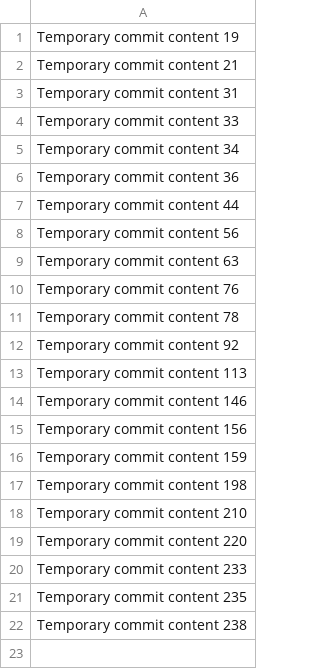
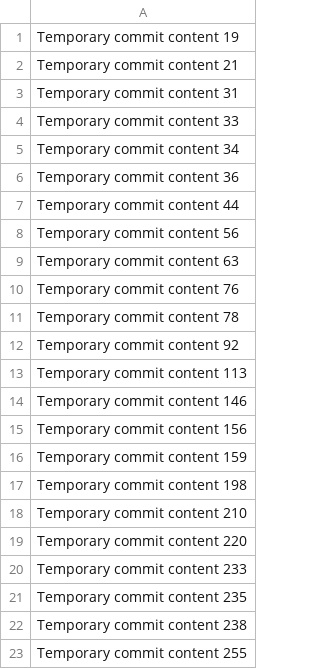
Before and after one commit to totoyang256/freelance-marketplace, a CSV file: data.csv, drawn as a sheet; the diff names each change by its address in the sheet, - before the commit and + after, or states it on an @@ line.

```diff
--- a/data.csv
+++ b/data.csv
+row 23: Temporary commit content 255
```
